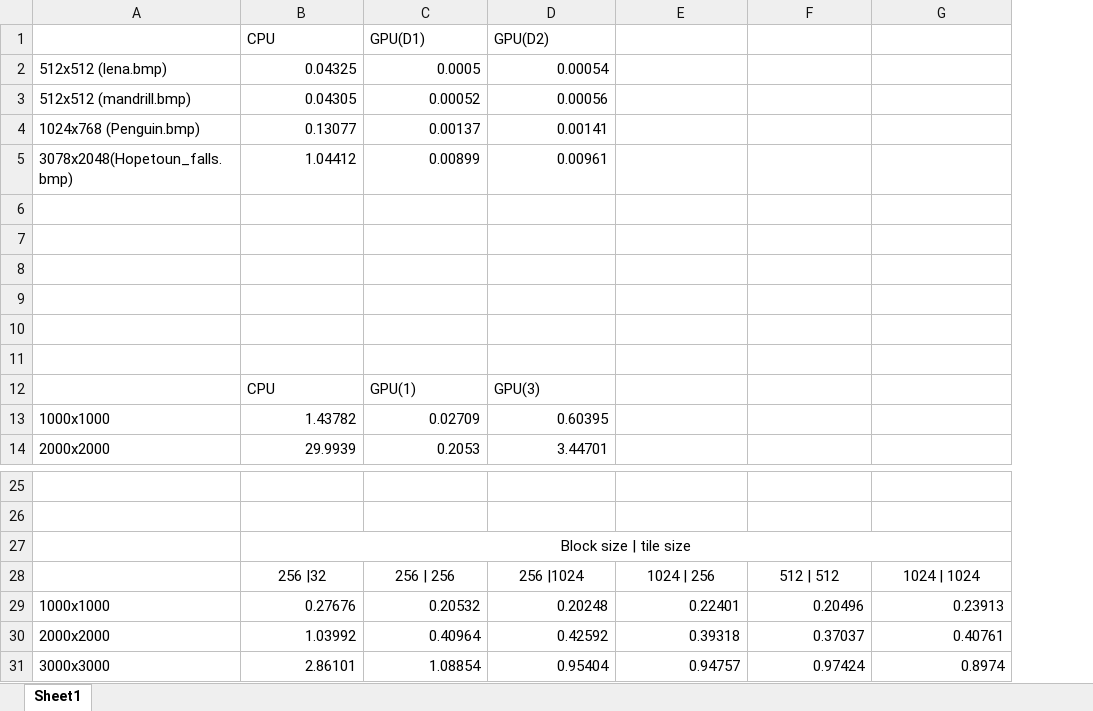
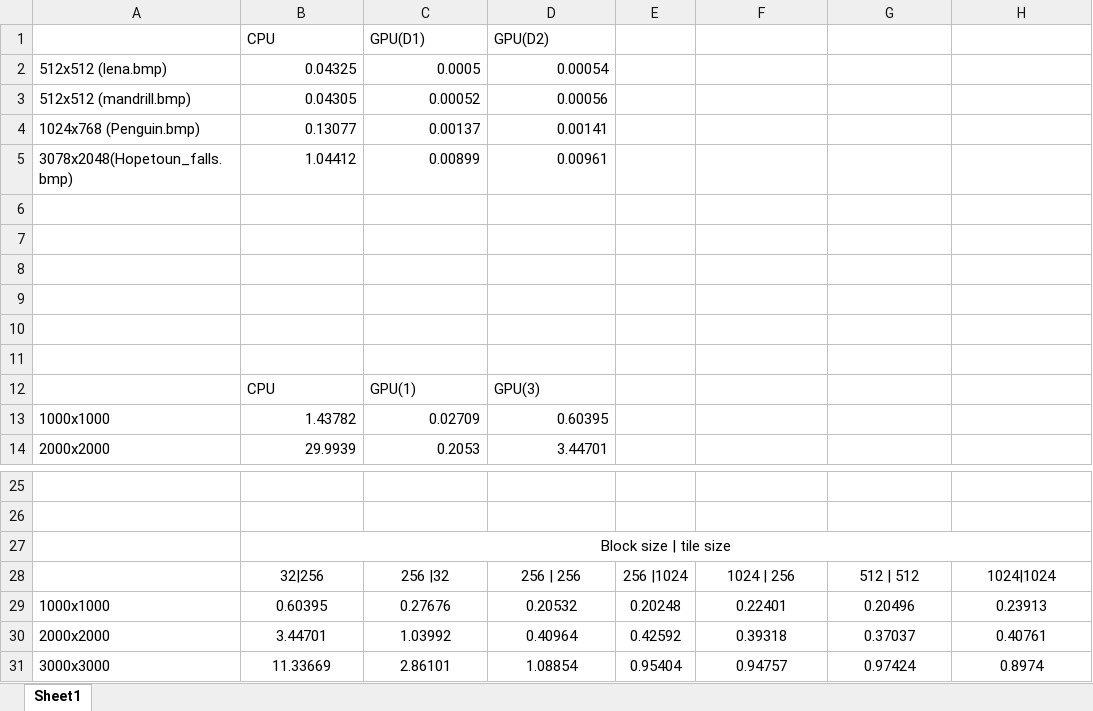
Before and after one commit to marcusyqy/cs398, an Excel workbook: A5/benchmarks.xlsx, sheet Sheet1, drawn as a sheet; only a part is shown, gaps mark what is left out; values as stored, in another font and other column widths than the file's, no borders; charts and pictures not drawn; addresses are those after the commit; the diff names each change by its address in the sheet, - before the commit and + after, or states it on an @@ line.

```diff
--- a/A5/benchmarks.xlsx (sheet Sheet1)
+++ b/A5/benchmarks.xlsx (sheet Sheet1)
+column E, rows 28-31: 256 |1024 | 0.20248 | 0.42592 | 0.95404
-B28 (CPU): 256 |32
+B28 (CPU): 32|256
-C28 (GPU(D1)): 256 | 256
+C28 (GPU(D1)): 256 |32
-D28 (GPU(D2)): 256 |1024
+D28 (GPU(D2)): 256 | 256
-H28: 1024 | 1024
+H28: 1024|1024
-B29 (CPU): 0.27676
+B29 (CPU): 0.60395
-B29:D31 alignment: right
+B29:D31 alignment: center
-C29 (GPU(D1)): 0.20532
+C29 (GPU(D1)): 0.27676
-D29 (GPU(D2)): 0.20248
+D29 (GPU(D2)): 0.20532
-F29:H31 alignment: right
+F29:H31 alignment: center
-B30 (CPU): 1.03992
+B30 (CPU): 3.44701
-C30 (GPU(D1)): 0.40964
+C30 (GPU(D1)): 1.03992
-D30 (GPU(D2)): 0.42592
+D30 (GPU(D2)): 0.40964
-B31 (CPU): 2.86101
+B31 (CPU): 11.33669
-C31 (GPU(D1)): 1.08854
+C31 (GPU(D1)): 2.86101
-D31 (GPU(D2)): 0.95404
+D31 (GPU(D2)): 1.08854
```
Also changed, not shown: charts or pictures, 19 other files.
